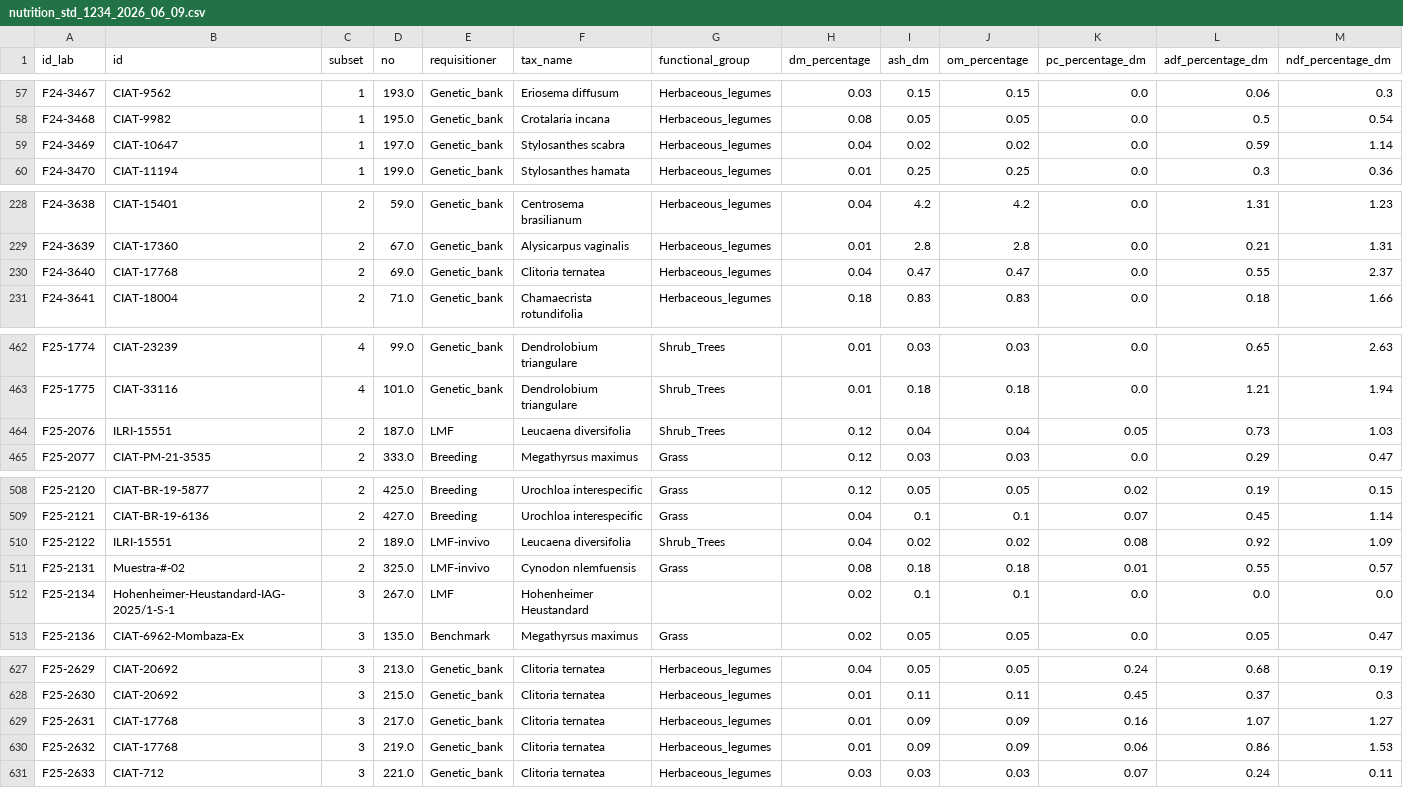
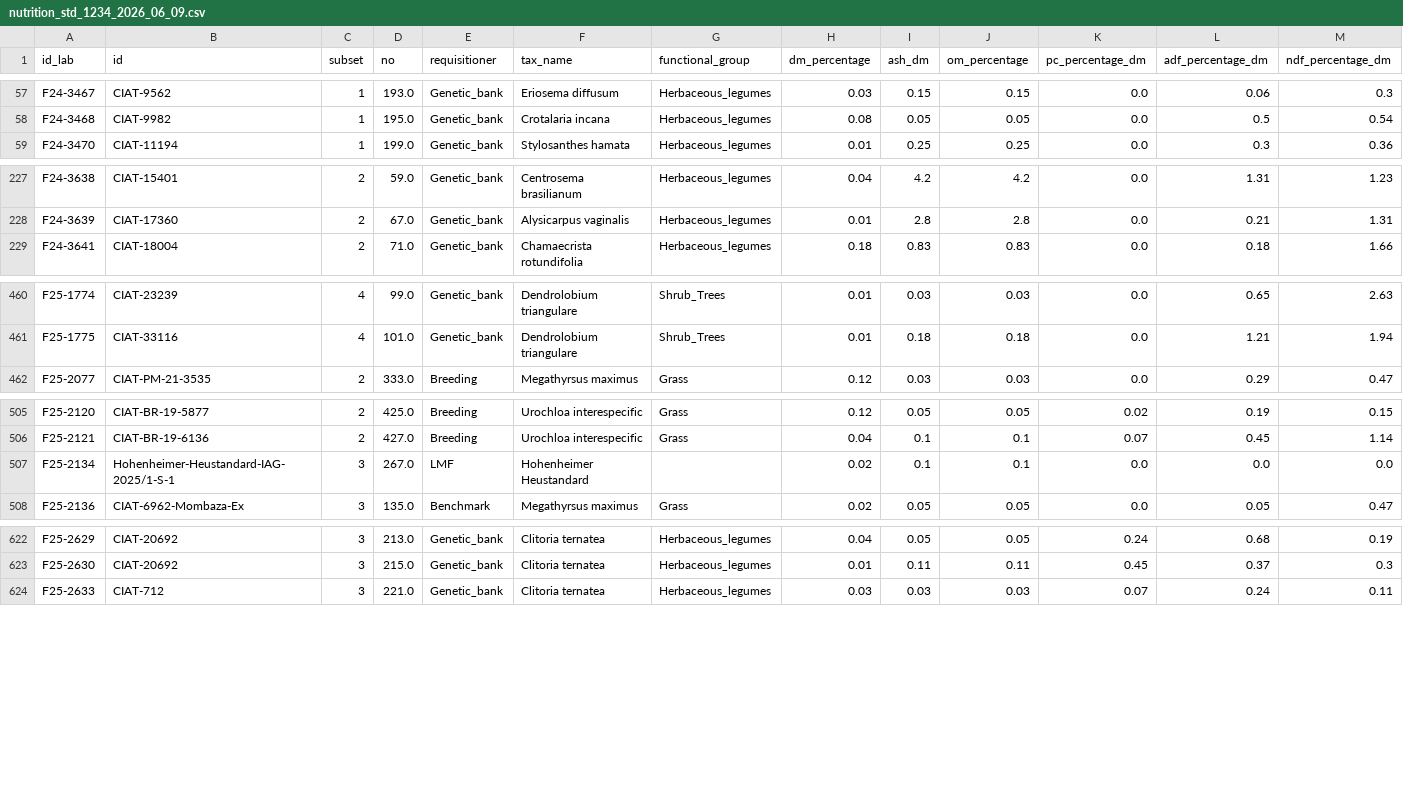
Before and after one commit to maurope/lmf, a CSV file: output/2026_06_09_trial_database_curation/nutrition_std_1234_2026_06_09.csv, drawn as a sheet; only a part is shown, gaps mark what is left out; rows hold the shown columns only; the diff names each change by its address in the sheet, - before the commit and + after, or states it on an @@ line.

```diff
--- a/output/2026_06_09_trial_database_curation/nutrition_std_1234_2026_06_09.csv
+++ b/output/2026_06_09_trial_database_curation/nutrition_std_1234_2026_06_09.csv
-row 59: F24-3469 | CIAT-10647 | 1 | 197.0 | Genetic_bank | Stylosanthes scabra | Herbaceous_legumes | 0.04 | 0.02 | 0.02 | 0.0 | 0.59 | 1.14
-row 230: F24-3640 | CIAT-17768 | 2 | 69.0 | Genetic_bank | Clitoria ternatea | Herbaceous_legumes | 0.04 | 0.47 | 0.47 | 0.0 | 0.55 | 2.37
-row 464: F25-2076 | ILRI-15551 | 2 | 187.0 | LMF | Leucaena diversifolia | Shrub_Trees | 0.12 | 0.04 | 0.04 | 0.05 | 0.73 | 1.03
-row 510: F25-2122 | ILRI-15551 | 2 | 189.0 | LMF-invivo | Leucaena diversifolia | Shrub_Trees | 0.04 | 0.02 | 0.02 | 0.08 | 0.92 | 1.09
-row 511: F25-2131 | Muestra-#-02 | 2 | 325.0 | LMF-invivo | Cynodon nlemfuensis | Grass | 0.08 | 0.18 | 0.18 | 0.01 | 0.55 | 0.57
-row 629: F25-2631 | CIAT-17768 | 3 | 217.0 | Genetic_bank | Clitoria ternatea | Herbaceous_legumes | 0.01 | 0.09 | 0.09 | 0.16 | 1.07 | 1.27
-row 630: F25-2632 | CIAT-17768 | 3 | 219.0 | Genetic_bank | Clitoria ternatea | Herbaceous_legumes | 0.01 | 0.09 | 0.09 | 0.06 | 0.86 | 1.53
```
Also changed, not shown: data/2026_05_22_data_delivery/08_dashboard_june_2026/gas_clean_average_subsets_1234_2026_06_09.csv, data/2026_05_22_data_delivery/08_dashboard_june_2026/nutrition_average_1234_2026_06_09.csv, 16 other files.
